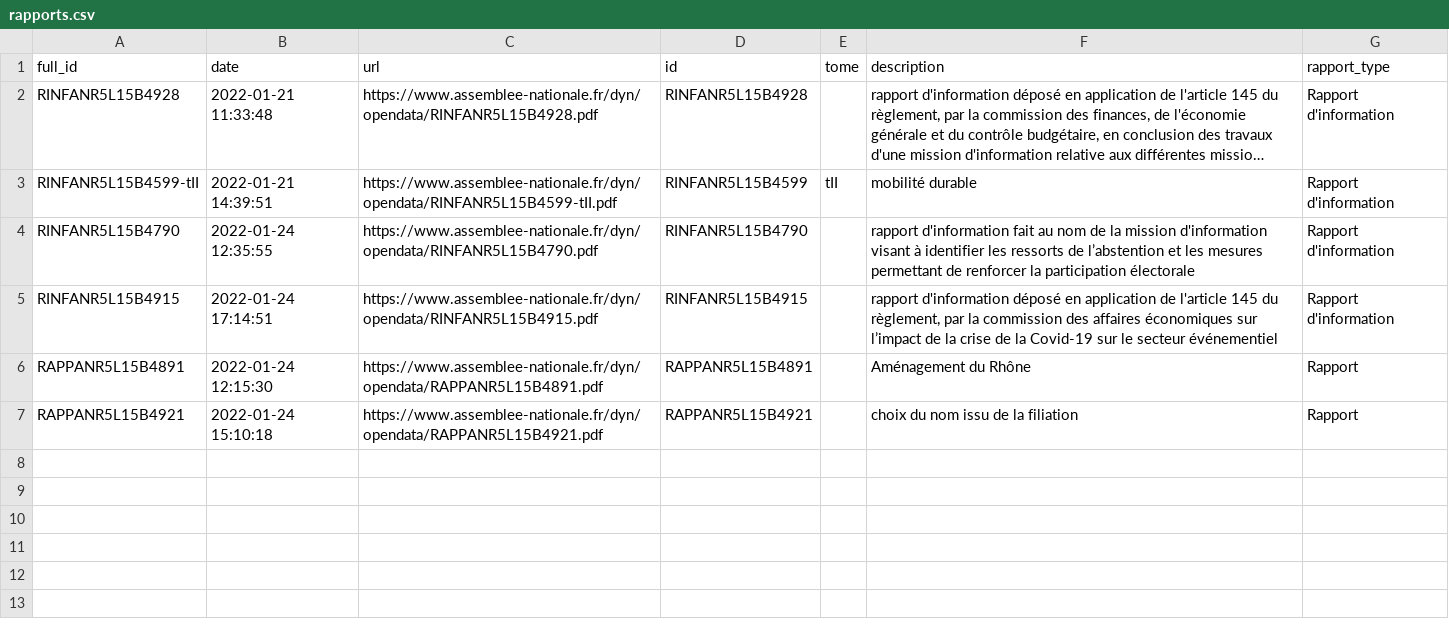
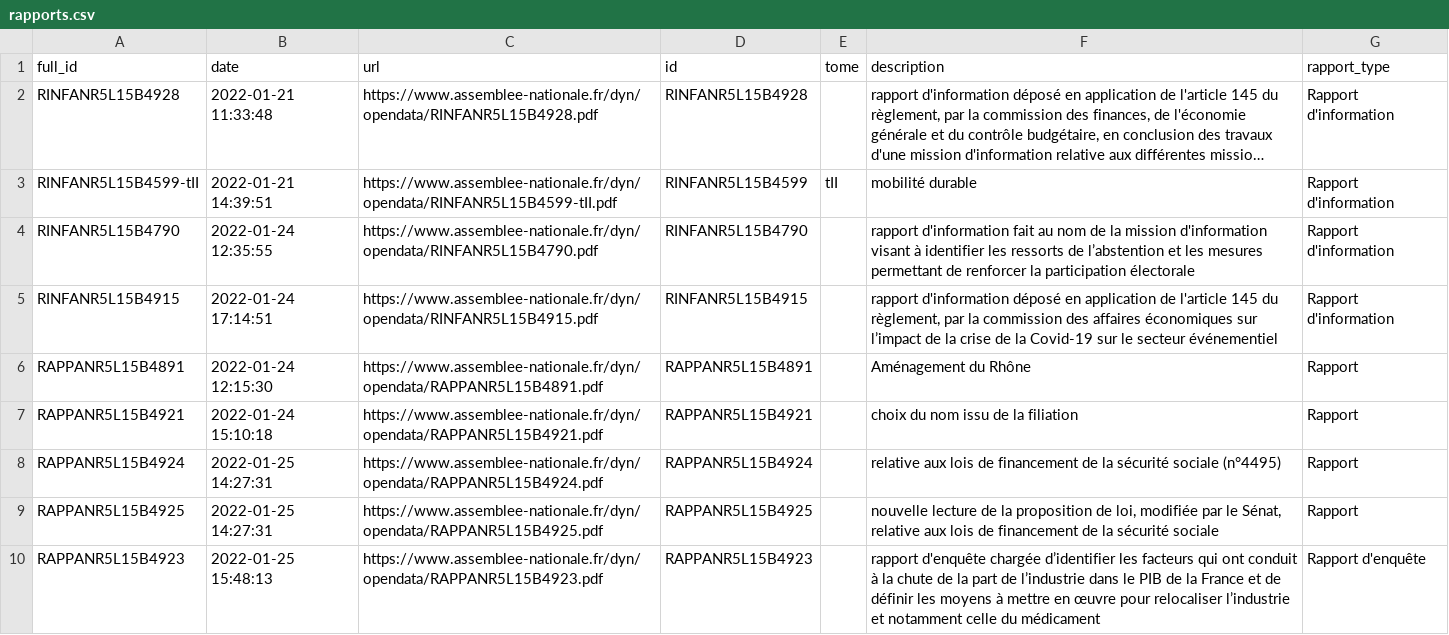
Before and after one commit to seracio/au-rapport, a CSV file: notebooks/rapports.csv, drawn as a sheet; long unchanged cells end in ….

```diff
--- a/notebooks/rapports.csv
+++ b/notebooks/rapports.csv
@@ -7 +7,4 @@ RAPPANR5L15B4891;2022-01-24 12:15:30;https://www.assemblee-nationale.fr/dyn/open
 RAPPANR5L15B4921;2022-01-24 15:10:18;https://www.assemblee-nationale.fr/dyn/opendata/RAPPANR5L15B4921.pdf;RAPPANR5L15B4921;;choix du nom issu de la filiation;Rapport
+RAPPANR5L15B4924;2022-01-25 14:27:31;https://www.assemblee-nationale.fr/dyn/opendata/RAPPANR5L15B4924.pdf;RAPPANR5L15B4924;;relative aux lois de financement de la sécurité sociale (n°4495);Rapport
+RAPPANR5L15B4925;2022-01-25 14:27:31;https://www.assemblee-nationale.fr/dyn/opendata/RAPPANR5L15B4925.pdf;RAPPANR5L15B4925;;nouvelle lecture de la proposition de loi, modifiée par le Sénat, relative aux lois de financement de la sécurité sociale;Rapport
+RAPPANR5L15B4923;2022-01-25 15:48:13;https://www.assemblee-nationale.fr/dyn/opendata/RAPPANR5L15B4923.pdf;RAPPANR5L15B4923;;rapport d'enquête chargée d’identifier les facteurs qui ont conduit à la chute de la part de l’industrie dans le PIB de la France et de définir les moyens à mettre en œuvre pour relocaliser l’industrie et notamment celle du médicament;Rapport d'enquête
```
Also changed, not shown: 4 other files.
